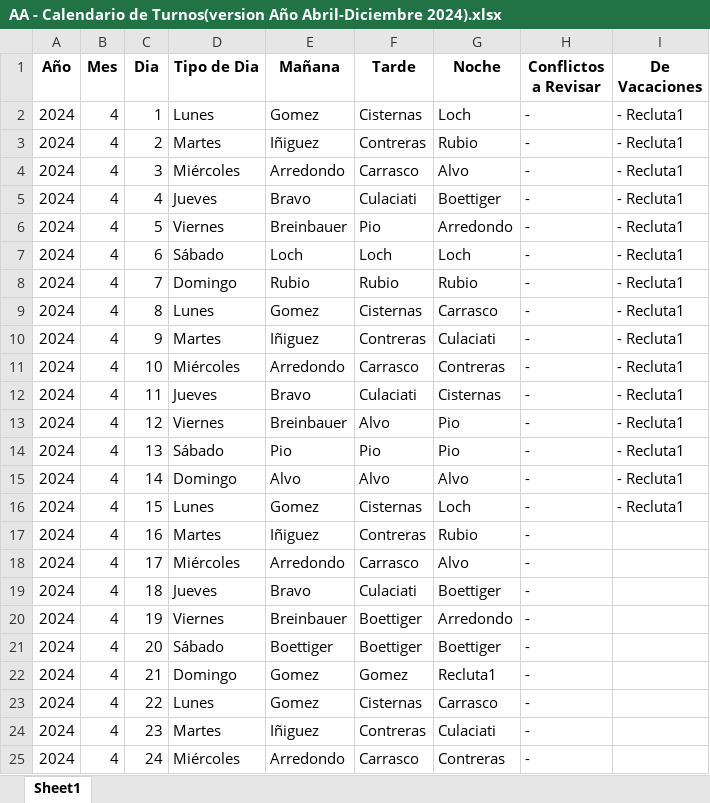
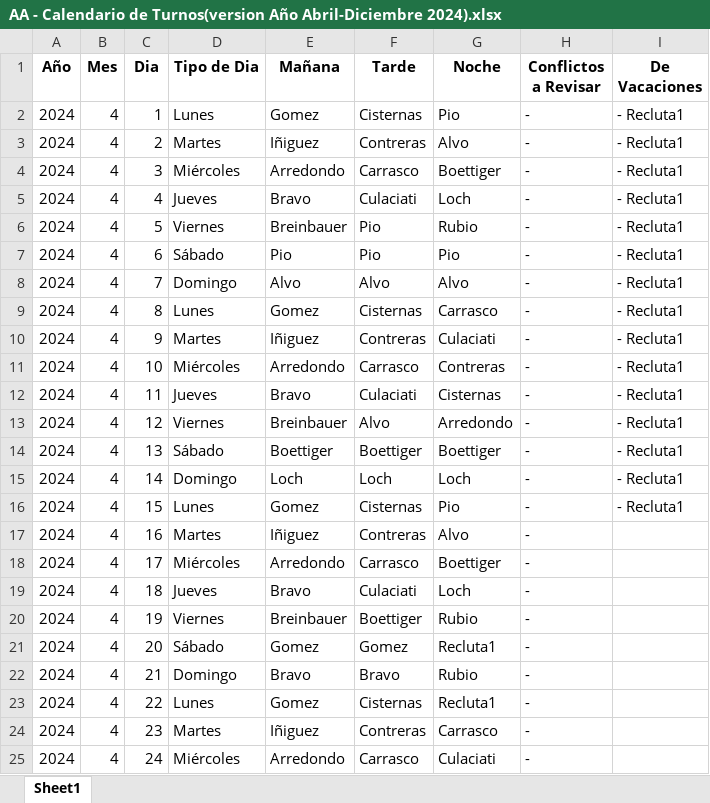
Before and after one commit to HayoBK/TurnosAlemana, an Excel workbook: AA - Calendario de Turnos(version Año Abril-Diciembre 2024).xlsx, sheet Sheet1, drawn as a sheet; only a part is shown; values as stored, in another font and other column widths than the file's, no borders; the diff covers the shown part only; the diff names each change by its address in the sheet, - before the commit and + after, or states it on an @@ line.

```diff
--- a/AA - Calendario de Turnos(version Año Abril-Diciembre 2024).xlsx (sheet Sheet1)
+++ b/AA - Calendario de Turnos(version Año Abril-Diciembre 2024).xlsx (sheet Sheet1)
-G2 (Noche): Loch
+G2 (Noche): Pio
-G3 (Noche): Rubio
+G3 (Noche): Alvo
-G4 (Noche): Alvo
+G4 (Noche): Boettiger
-G5 (Noche): Boettiger
+G5 (Noche): Loch
-G6 (Noche): Arredondo
+G6 (Noche): Rubio
-E7 (Mañana): Loch
+E7 (Mañana): Pio
-F7 (Tarde): Loch
+F7 (Tarde): Pio
-G7 (Noche): Loch
+G7 (Noche): Pio
-E8 (Mañana): Rubio
+E8 (Mañana): Alvo
-F8 (Tarde): Rubio
+F8 (Tarde): Alvo
-G8 (Noche): Rubio
+G8 (Noche): Alvo
-G13 (Noche): Pio
+G13 (Noche): Arredondo
-E14 (Mañana): Pio
+E14 (Mañana): Boettiger
-F14 (Tarde): Pio
+F14 (Tarde): Boettiger
-G14 (Noche): Pio
+G14 (Noche): Boettiger
-E15 (Mañana): Alvo
+E15 (Mañana): Loch
-F15 (Tarde): Alvo
+F15 (Tarde): Loch
-G15 (Noche): Alvo
+G15 (Noche): Loch
-G16 (Noche): Loch
+G16 (Noche): Pio
-G17 (Noche): Rubio
+G17 (Noche): Alvo
-G18 (Noche): Alvo
+G18 (Noche): Boettiger
-G19 (Noche): Boettiger
+G19 (Noche): Loch
-G20 (Noche): Arredondo
+G20 (Noche): Rubio
-E21 (Mañana): Boettiger
+E21 (Mañana): Gomez
-F21 (Tarde): Boettiger
+F21 (Tarde): Gomez
-G21 (Noche): Boettiger
+G21 (Noche): Recluta1
-E22 (Mañana): Gomez
+E22 (Mañana): Bravo
-F22 (Tarde): Gomez
+F22 (Tarde): Bravo
-G22 (Noche): Recluta1
+G22 (Noche): Rubio
-G23 (Noche): Carrasco
+G23 (Noche): Recluta1
-G24 (Noche): Culaciati
+G24 (Noche): Carrasco
-G25 (Noche): Contreras
+G25 (Noche): Culaciati
```
Also changed, not shown: 154 removed rows and 129 edited cells elsewhere in this sheet, AA - Calendario de Turnos(version Vacaciones2024).xlsx, AAA - Revision Asignacion con ajuste Manual (version Vacaciones 2024).xlsx, 3 other files.
